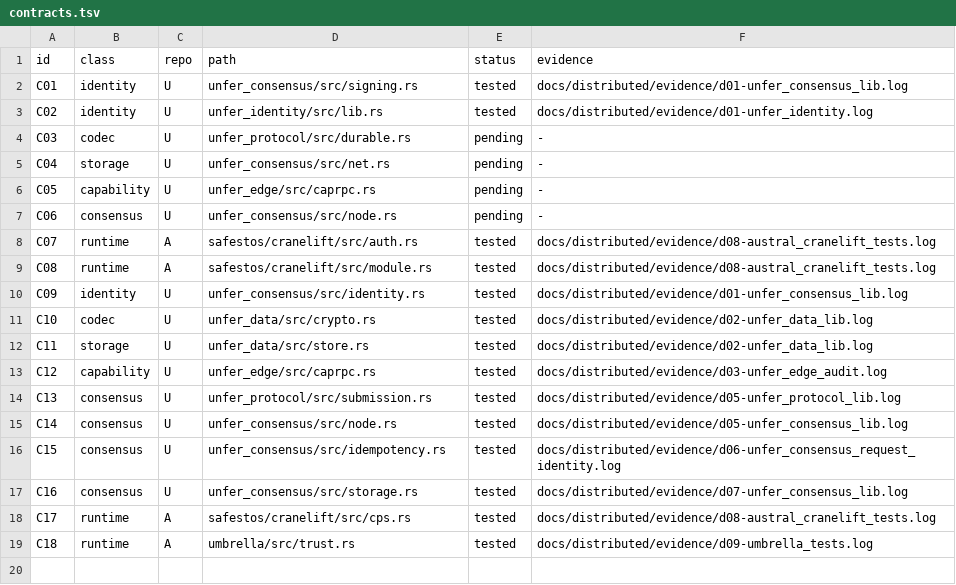
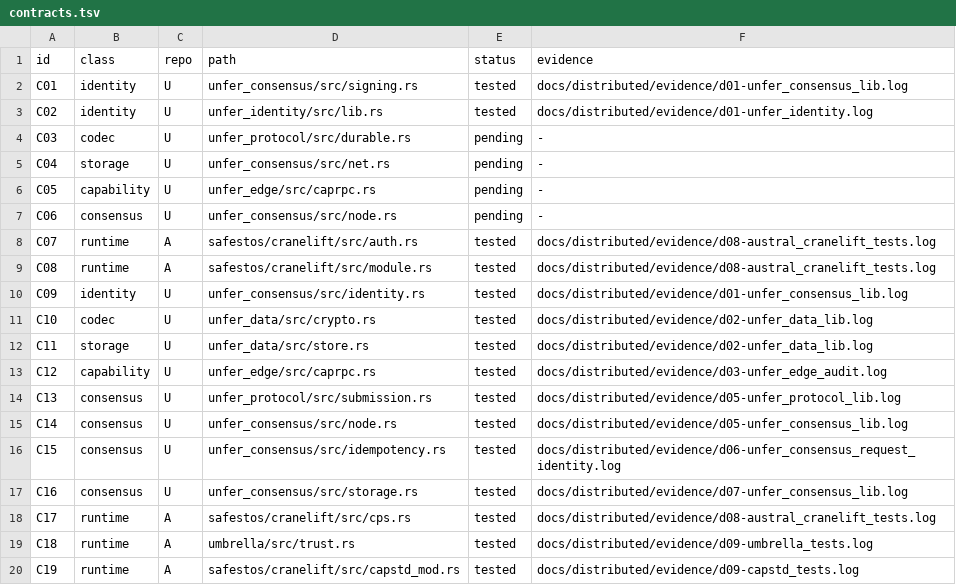
Before and after one commit to leonardopedro/australVM, a TSV file: docs/distributed/contracts.tsv, drawn as a sheet.

```diff
--- a/docs/distributed/contracts.tsv
+++ b/docs/distributed/contracts.tsv
@@ -19 +19,2 @@ C17	runtime	A	safestos/cranelift/src/cps.rs	tested	docs/distributed/evidence/d08
 C18	runtime	A	umbrella/src/trust.rs	tested	docs/distributed/evidence/d09-umbrella_tests.log
+C19	runtime	A	safestos/cranelift/src/capstd_mod.rs	tested	docs/distributed/evidence/d09-capstd_tests.log
```
Also changed, not shown: 6 other files.
